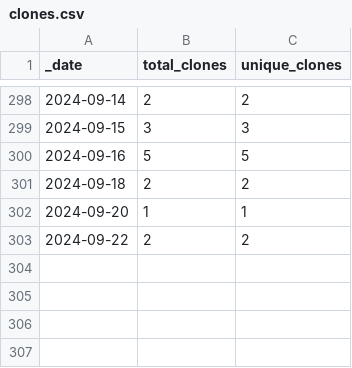
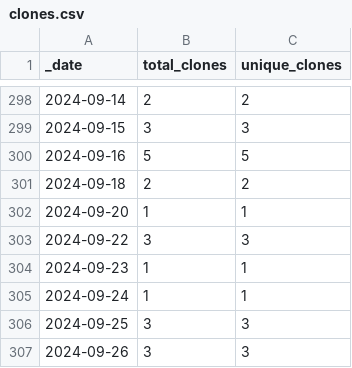
Before and after one commit to HerrNamenlos123/tello, a CSV file: traffic/clones.csv, drawn as a sheet; only a part is shown, gaps mark what is left out.

```diff
--- a/traffic/clones.csv
+++ b/traffic/clones.csv
@@ -302,2 +302,6 @@ _date,total_clones,unique_clones
 2024-09-20,1,1
-2024-09-22,2,2
+2024-09-22,3,3
+2024-09-23,1,1
+2024-09-24,1,1
+2024-09-25,3,3
+2024-09-26,3,3
```
Also changed, not shown: traffic/views.csv, 1 other file.
